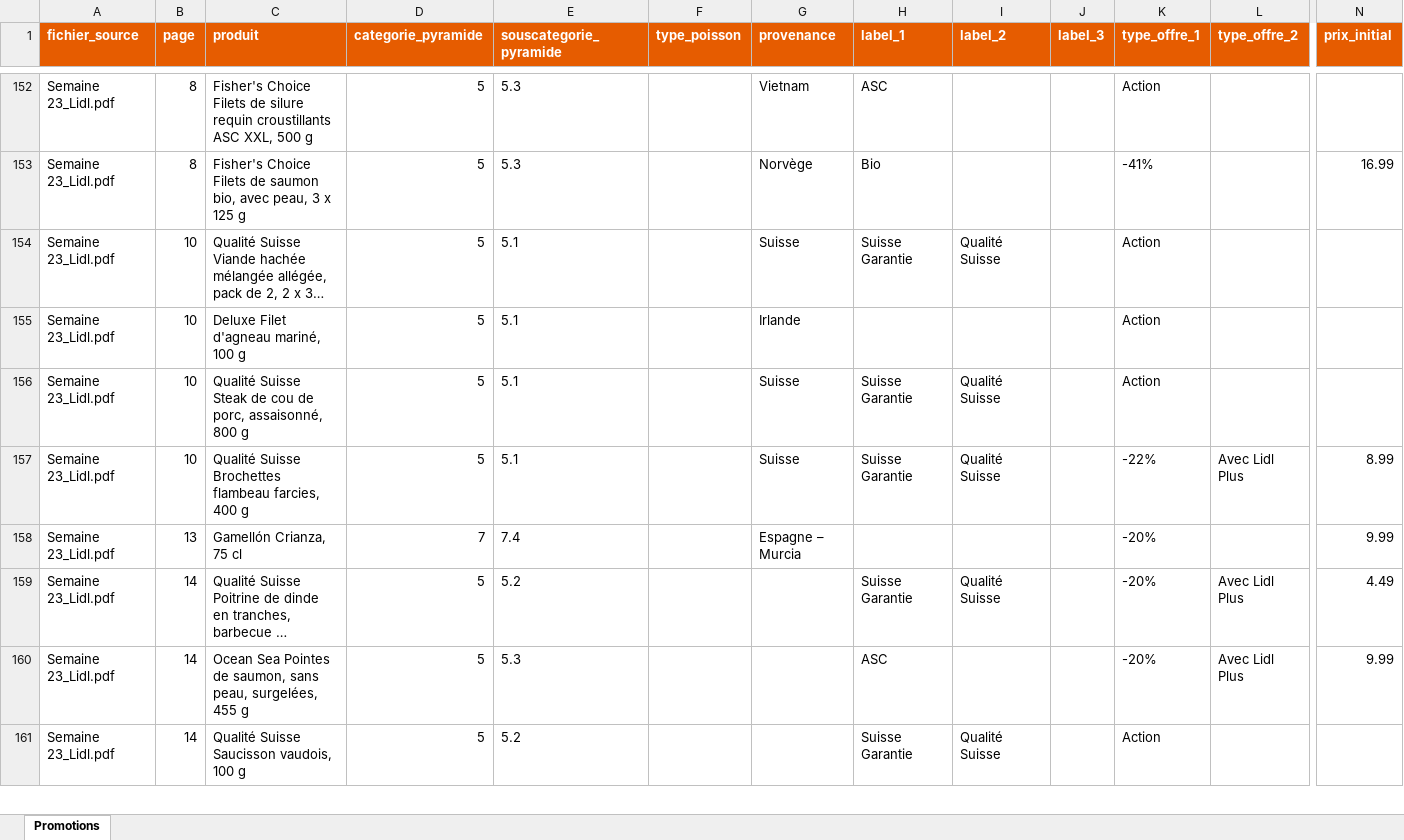
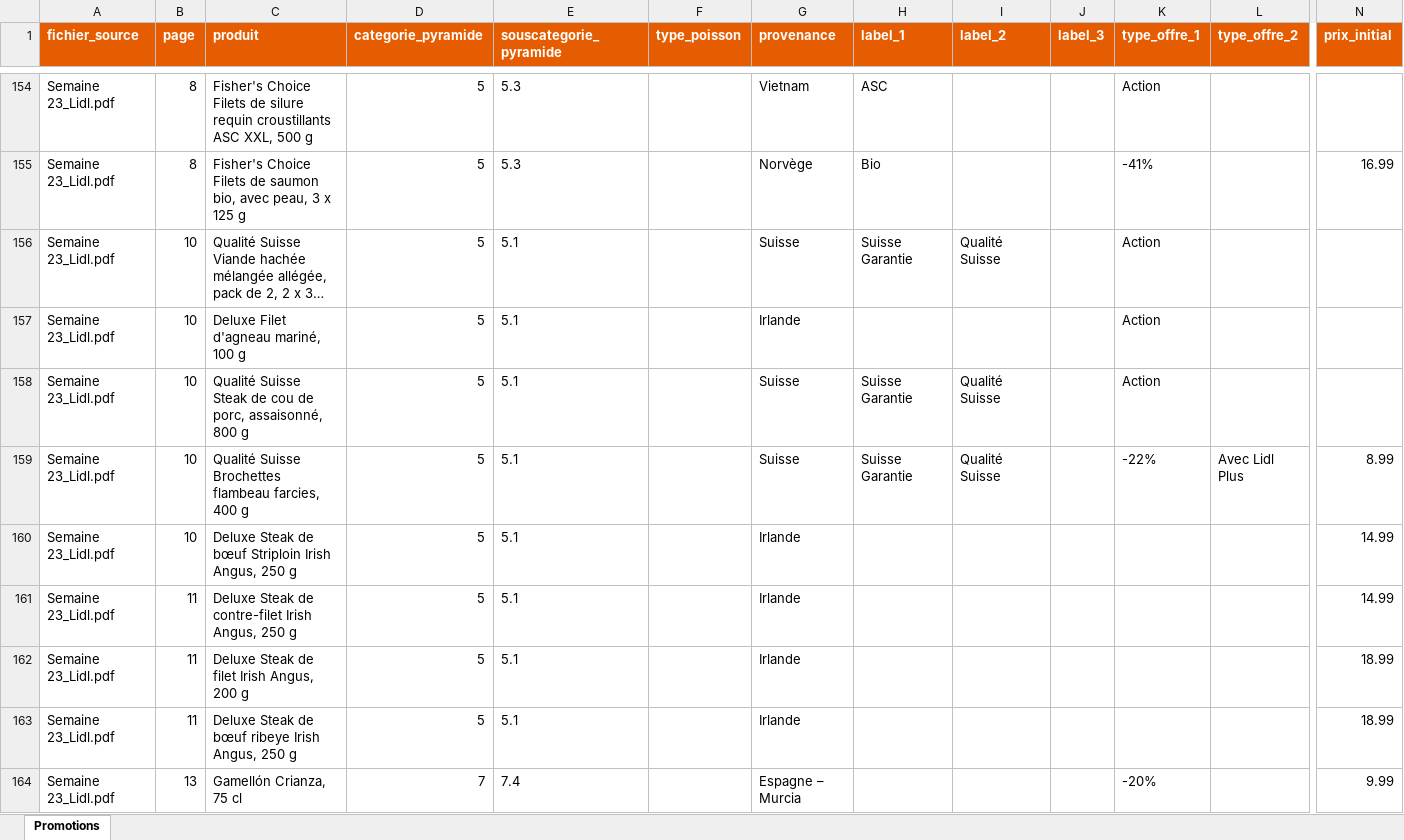
Before and after one commit to ju100918/catalogues, an Excel workbook: promotions_extraites.xlsx, sheet Promotions, drawn as a sheet; only a part is shown, gaps mark what is left out; the shorter side is filled out with more unchanged rows; long unchanged cells end in …; values as stored, in another font and other column widths than the file's, no borders; rows hold the shown columns only; the diff covers the shown part only; the diff names each change by its address in the sheet, - before the commit and + after, or states it on an @@ line.

```diff
--- a/promotions_extraites.xlsx (sheet Promotions)
+++ b/promotions_extraites.xlsx (sheet Promotions)
+row 160: Semaine 23_Lidl.pdf | 10 | Deluxe Steak de bœuf Striploin Irish Angus, 250 g | 5 | 5.1 |  | Irlande |  |  |  |  |  | 14.99
+row 161: Semaine 23_Lidl.pdf | 11 | Deluxe Steak de contre-filet Irish Angus, 250 g | 5 | 5.1 |  | Irlande |  |  |  |  |  | 14.99
+row 162: Semaine 23_Lidl.pdf | 11 | Deluxe Steak de filet Irish Angus, 200 g | 5 | 5.1 |  | Irlande |  |  |  |  |  | 18.99
+row 163: Semaine 23_Lidl.pdf | 11 | Deluxe Steak de bœuf ribeye Irish Angus, 250 g | 5 | 5.1 |  | Irlande |  |  |  |  |  | 18.99
```
Also changed, not shown: 53 added rows and 20 edited cells elsewhere in this sheet, 23 other files.
